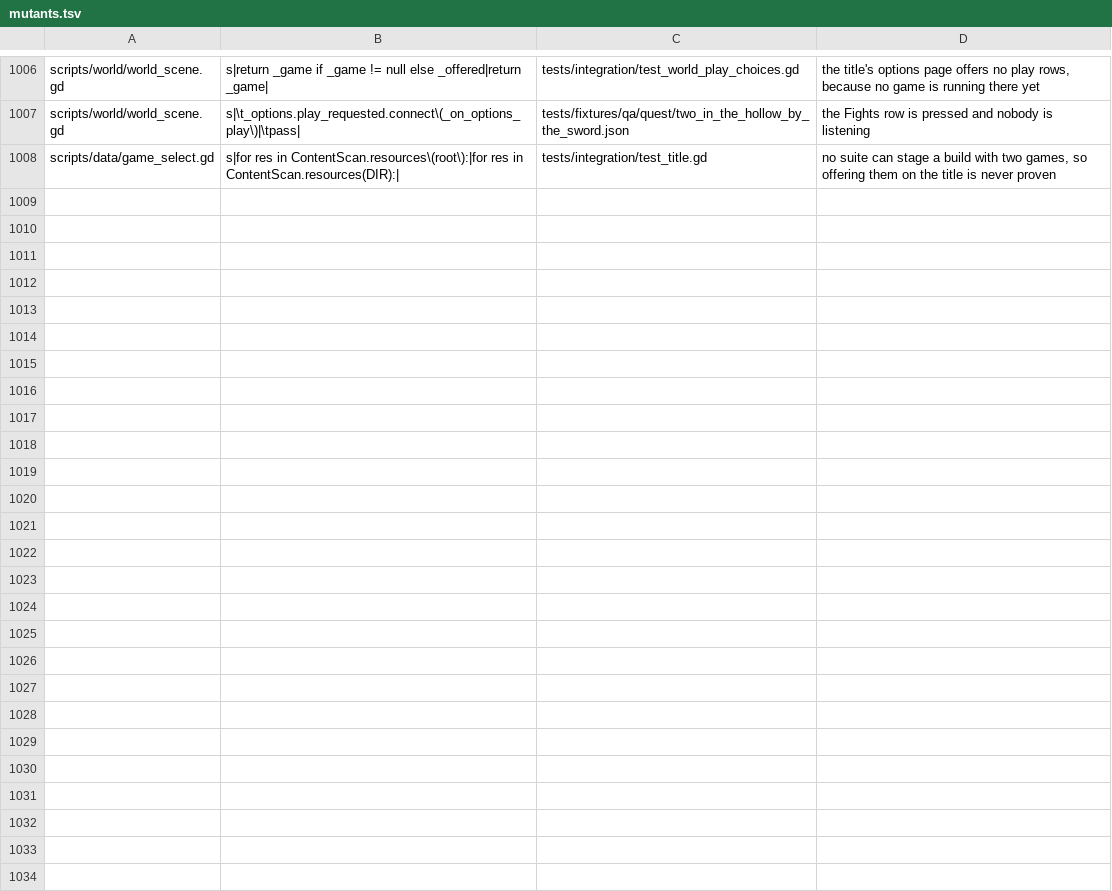
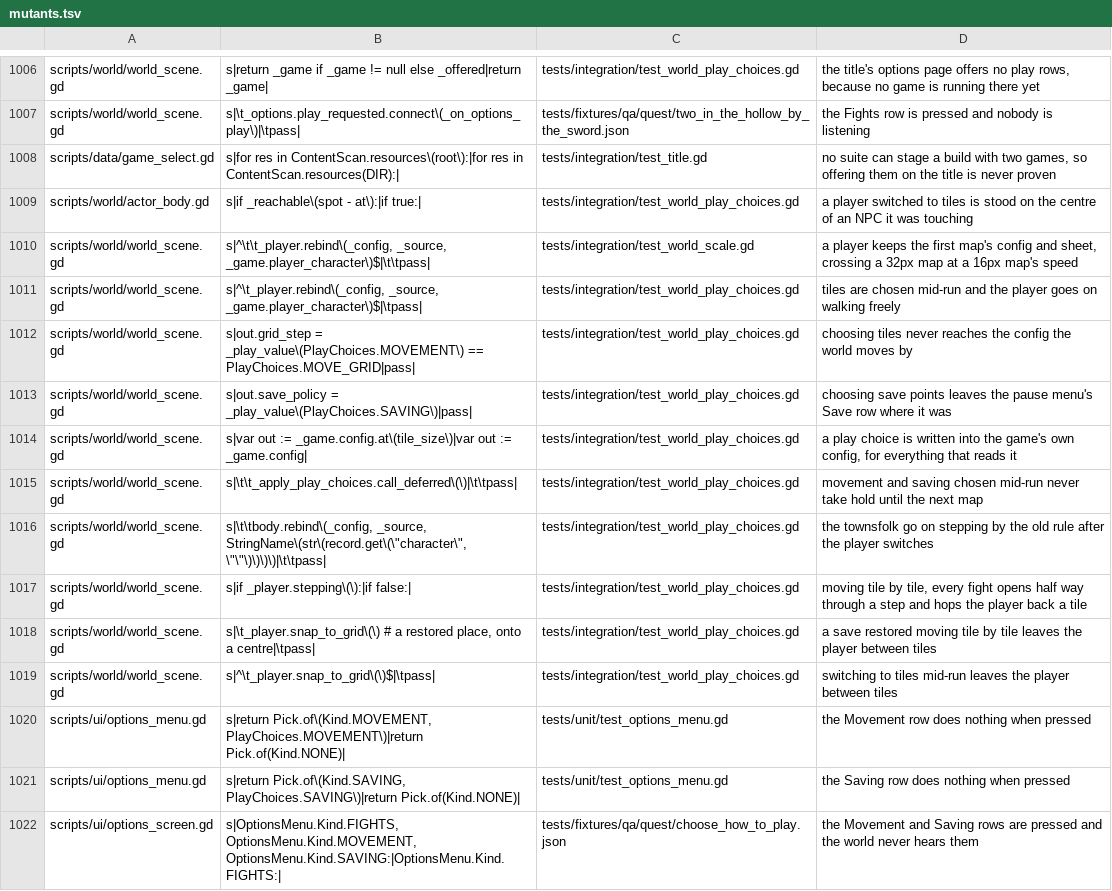
Before and after one commit to Ali0600/rpg-template, a TSV file: tools/mutants.tsv, drawn as a sheet; only a part is shown, gaps mark what is left out; the diff names each change by its address in the sheet, - before the commit and + after, or states it on an @@ line.

Commit message:
Let a player choose to move tile by tile and to save only at save points, from the Options page (#180)
The fourth part of M51. Options gains Movement (Free or Tiles) and Saving (Anywhere or Save points)
beside Fights, both changeable at any time and remembered on the machine. They take hold as the page
closes over a running game: the world binds its config again with the choices laid over the at()
copy, and rebinds the player and every NPC to it. The manifest's own GameConfig is never written.

Moving tile by tile on the demo's real maps needed three things no shipped session had ever asked of
the grid walker:

- The player is rebound on EVERY map entry, not only when first built. ActorBody.rebind is what
  setup now calls. This also fixes a latent bug: a warp or a load into a map at another tile size
  left the player walking by the first map's config and drawn from the first style's sheet.
- ActorBody.snap_to_grid stands a body on a cell centre it can step to after a mid-run switch or a
  restore - its own cell first, then the nearest of the four around it, asked the way a step is.
  A player touching the warden from the south has their feet inside the warden's cell, and the
  centre of that cell is the warden.
- _check_triggers waits for a step to land. The tile under the feet changes half way through a
  step, and an encounter opened there halted the player, which abandoned the step and put them back
  on the tile they had left.

The saving choice needed nothing more than the config: the pause menu already reads it each time it
opens.

Tests: test_world_play_choices gains a tap that moves exactly one tile, a mid-run switch that rebinds
everyone and centres the player, the nearest free centre beside the warden, an encounter met on the
tile a step lands on, a restore that stands on a centre, and save points hiding the Save row while
the shipped config stays untouched. test_world_scale proves the player's walk speed and sheet after a
load across tile sizes. Two sessions: walk_tile_by_tile walks the road to the hollow's first fight
one tile per press and asserts whole tiles where the legs end, and choose_how_to_play presses every
play row from the title and mid-run. 14 new mutants.

CLAUDE.md: the movement and saving paragraphs and the Options play rows.

```diff
--- a/tools/mutants.tsv
+++ b/tools/mutants.tsv
+row 1009: scripts/world/actor_body.gd | s|if _reachable\(spot - at\):|if true:| | tests/integration/test_world_play_choices.gd | a player switched to tiles is stood on the centre of an NPC it was touching
+row 1010: scripts/world/world_scene.gd | s|^\t\t_player.rebind\(_config, _source, _game.player_character\)$|\t\tpass| | tests/integration/test_world_scale.gd | a player keeps the first map's config and sheet, crossing a 32px map at a 16px map's speed
+row 1011: scripts/world/world_scene.gd | s|^\t_player.rebind\(_config, _source, _game.player_character\)$|\tpass| | tests/integration/test_world_play_choices.gd | tiles are chosen mid-run and the player goes on walking freely
+row 1012: scripts/world/world_scene.gd | s|out.grid_step = _play_value\(PlayChoices.MOVEMENT\) == PlayChoices.MOVE_GRID|pass| | tests/integration/test_world_play_choices.gd | choosing tiles never reaches the config the world moves by
+row 1013: scripts/world/world_scene.gd | s|out.save_policy = _play_value\(PlayChoices.SAVING\)|pass| | tests/integration/test_world_play_choices.gd | choosing save points leaves the pause menu's Save row where it was
+row 1014: scripts/world/world_scene.gd | s|var out := _game.config.at\(tile_size\)|var out := _game.config| | tests/integration/test_world_play_choices.gd | a play choice is written into the game's own config, for everything that reads it
+row 1015: scripts/world/world_scene.gd | s|\t\t_apply_play_choices.call_deferred\(\)|\t\tpass| | tests/integration/test_world_play_choices.gd | movement and saving chosen mid-run never take hold until the next map
+row 1016: scripts/world/world_scene.gd | s|\t\tbody.rebind\(_config, _source, StringName\(str\(record.get\(\"character\", \"\"\)\)\)\)|\t\tpass| | tests/integration/test_world_play_choices.gd | the townsfolk go on stepping by the old rule after the player switches
+row 1017: scripts/world/world_scene.gd | s|if _player.stepping\(\):|if false:| | tests/integration/test_world_play_choices.gd | moving tile by tile, every fight opens half way through a step and hops the player back a tile
+row 1018: scripts/world/world_scene.gd | s|\t_player.snap_to_grid\(\) # a restored place, onto a centre|\tpass| | tests/integration/test_world_play_choices.gd | a save restored moving tile by tile leaves the player between tiles
+row 1019: scripts/world/world_scene.gd | s|^\t_player.snap_to_grid\(\)$|\tpass| | tests/integration/test_world_play_choices.gd | switching to tiles mid-run leaves the player between tiles
+row 1020: scripts/ui/options_menu.gd | s|return Pick.of\(Kind.MOVEMENT, PlayChoices.MOVEMENT\)|return Pick.of(Kind.NONE)| | tests/unit/test_options_menu.gd | the Movement row does nothing when pressed
+row 1021: scripts/ui/options_menu.gd | s|return Pick.of\(Kind.SAVING, PlayChoices.SAVING\)|return Pick.of(Kind.NONE)| | tests/unit/test_options_menu.gd | the Saving row does nothing when pressed
+row 1022: scripts/ui/options_screen.gd | s|OptionsMenu.Kind.FIGHTS, OptionsMenu.Kind.MOVEMENT, OptionsMenu.Kind.SAVING:|OptionsMenu.Kind.FIGHTS:| | tests/fixtures/qa/quest/choose_how_to_play.json | the Movement and Saving rows are pressed and the world never hears them
```
Also changed, not shown: 11 other files.
